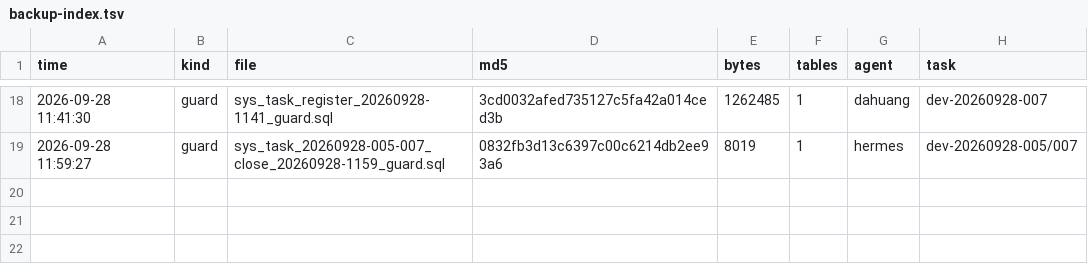
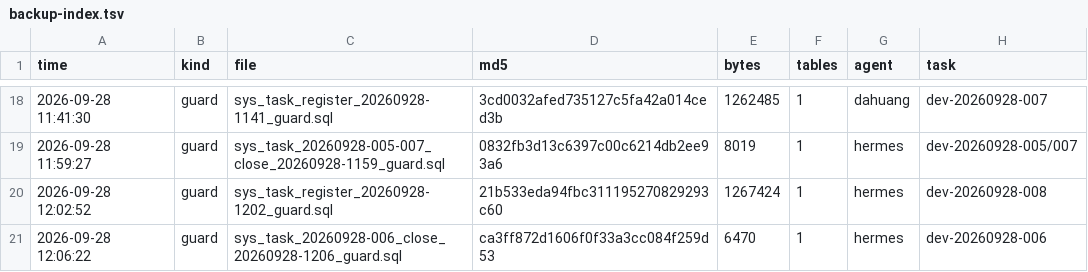
Before and after one commit to HelloLeoLyn/jjx, a TSV file: jjx-docs/sql/backups/backup-index.tsv, drawn as a sheet; only a part is shown, gaps mark what is left out.

Commit message:
fix(inventory): createFromPurchase 行金额改按收货比例口径 + guard 备份备案（dev-20260928-008）

```diff
--- a/jjx-docs/sql/backups/backup-index.tsv
+++ b/jjx-docs/sql/backups/backup-index.tsv
@@ -19 +19,3 @@ time	kind	file	md5	bytes	tables	agent	task
 2026-09-28 11:59:27	guard	sys_task_20260928-005-007_close_20260928-1159_guard.sql	0832fb3d13c6397c00c6214db2ee93a6	8019	1	hermes	dev-20260928-005/007
+2026-09-28 12:02:52	guard	sys_task_register_20260928-1202_guard.sql	21b533eda94fbc311195270829293c60	1267424	1	hermes	dev-20260928-008
+2026-09-28 12:06:22	guard	sys_task_20260928-006_close_20260928-1206_guard.sql	ca3ff872d1606f0f33a3cc084f259d53	6470	1	hermes	dev-20260928-006
```
Also changed, not shown: 3 other files.
